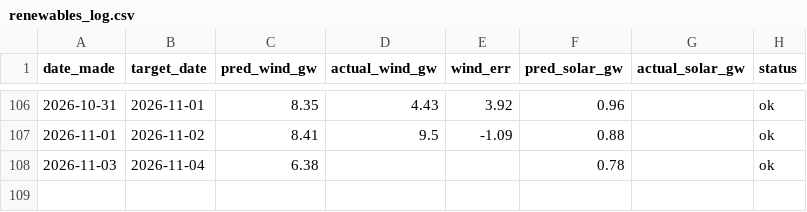
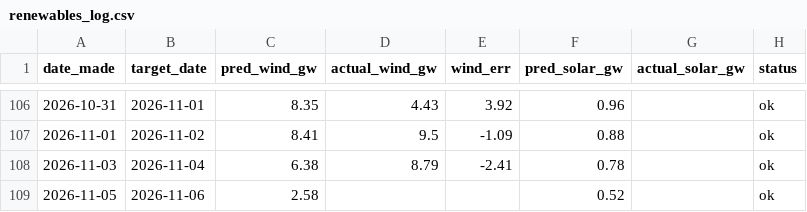
Before and after one commit to Evanssdas/Renewables-Forecaster, a CSV file: renewables_log.csv, drawn as a sheet; only a part is shown, gaps mark what is left out.

```diff
--- a/renewables_log.csv
+++ b/renewables_log.csv
@@ -107,2 +107,3 @@ date_made,target_date,pred_wind_gw,actual_wind_gw,wind_err,pred_solar_gw,actual_
 2026-11-01,2026-11-02,8.41,9.5,-1.09,0.88,,ok
-2026-11-03,2026-11-04,6.38,,,0.78,,ok
+2026-11-03,2026-11-04,6.38,8.79,-2.41,0.78,,ok
+2026-11-05,2026-11-06,2.58,,,0.52,,ok
```
